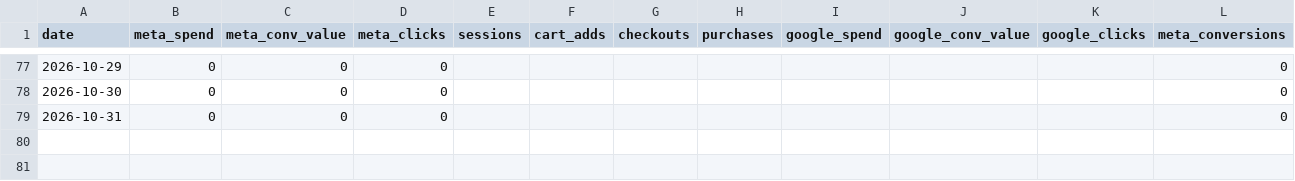
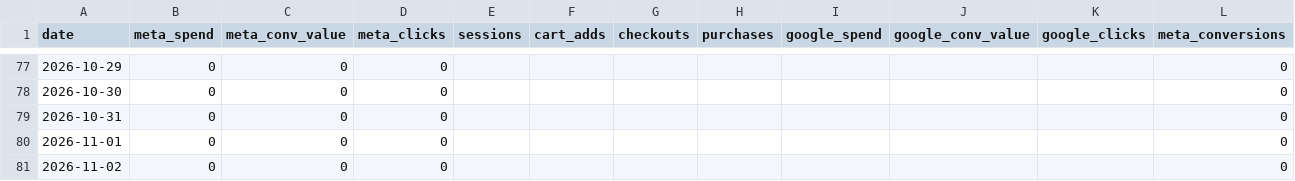
Before and after one commit to s2nnews/puzzles, a CSV file: dashboard/porter_feed.csv, drawn as a sheet; only a part is shown, gaps mark what is left out; rows hold the shown columns only; the diff names each change by its address in the sheet, - before the commit and + after, or states it on an @@ line.

```diff
--- a/dashboard/porter_feed.csv
+++ b/dashboard/porter_feed.csv
+row 80: 2026-11-01 | 0 | 0 | 0 |  |  |  |  |  |  |  | 0
+row 81: 2026-11-02 | 0 | 0 | 0 |  |  |  |  |  |  |  | 0
```
Also changed, not shown: dashboard/search-console.csv.
